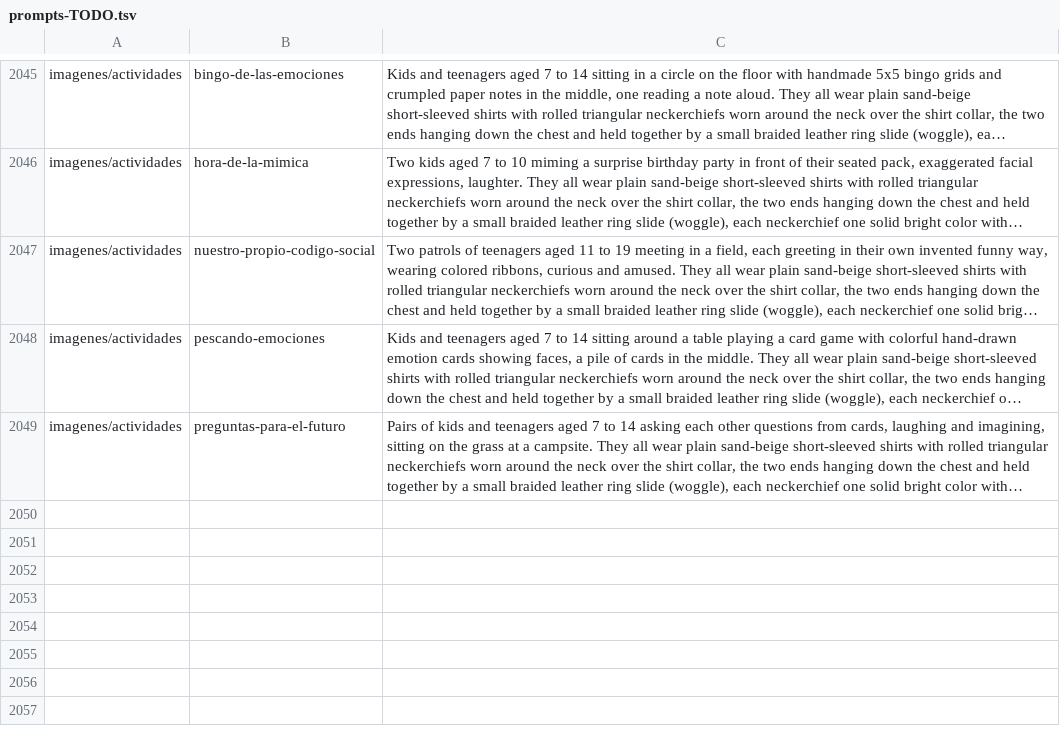
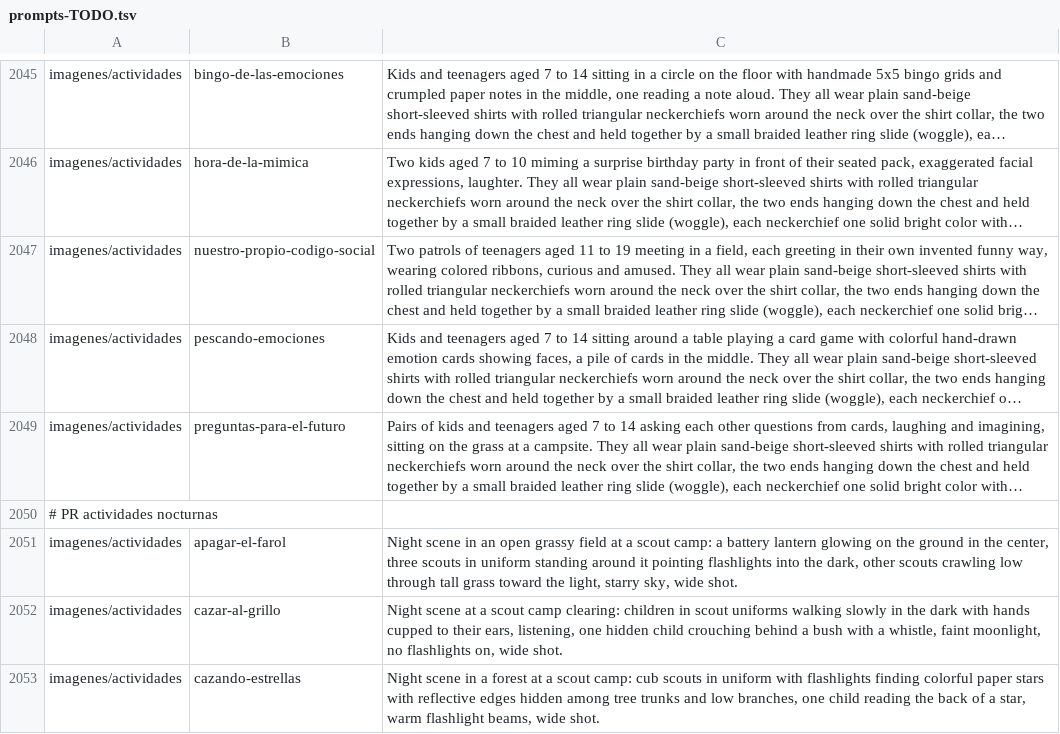
Before and after one commit to mok726/fogata-recursos, a TSV file: scripts/devenv/prompts-TODO.tsv, drawn as a sheet; only a part is shown, gaps mark what is left out; long unchanged cells end in …; the diff names each change by its address in the sheet, - before the commit and + after, or states it on an @@ line.

Commit message:
Tres juegos nocturnos propios: Apagar el Farol, Cazar al Grillo y Cazando Estrellas
Con sus variantes (Cruzar la Frontera, La Luciérnaga) y los prompts de
imagen en la cola.

```diff
--- a/scripts/devenv/prompts-TODO.tsv
+++ b/scripts/devenv/prompts-TODO.tsv
+row 2050: # PR actividades nocturnas
+row 2051: imagenes/actividades | apagar-el-farol | Night scene in an open grassy field at a scout camp: a battery lantern glowing on the ground in the center, three scouts in uniform standing around it pointing flashlights into the dark, other scouts crawling low through tall grass toward the light, starry sky, wide shot.
+row 2052: imagenes/actividades | cazar-al-grillo | Night scene at a scout camp clearing: children in scout uniforms walking slowly in the dark with hands cupped to their ears, listening, one hidden child crouching behind a bush with a whistle, faint moonlight, no flashlights on, wide shot.
+row 2053: imagenes/actividades | cazando-estrellas | Night scene in a forest at a scout camp: cub scouts in uniform with flashlights finding colorful paper stars with reflective edges hidden among tree trunks and low branches, one child reading the back of a star, warm flashlight beams, wide shot.
```
Also changed, not shown: 3 other files.
